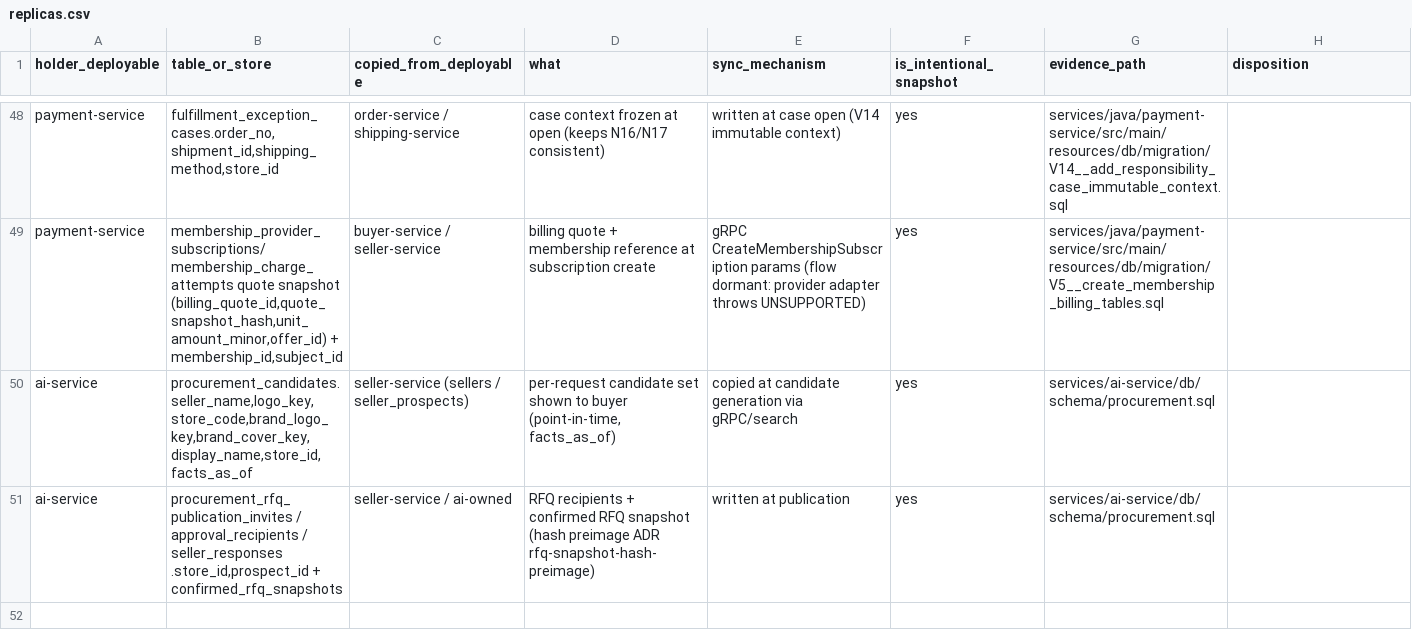
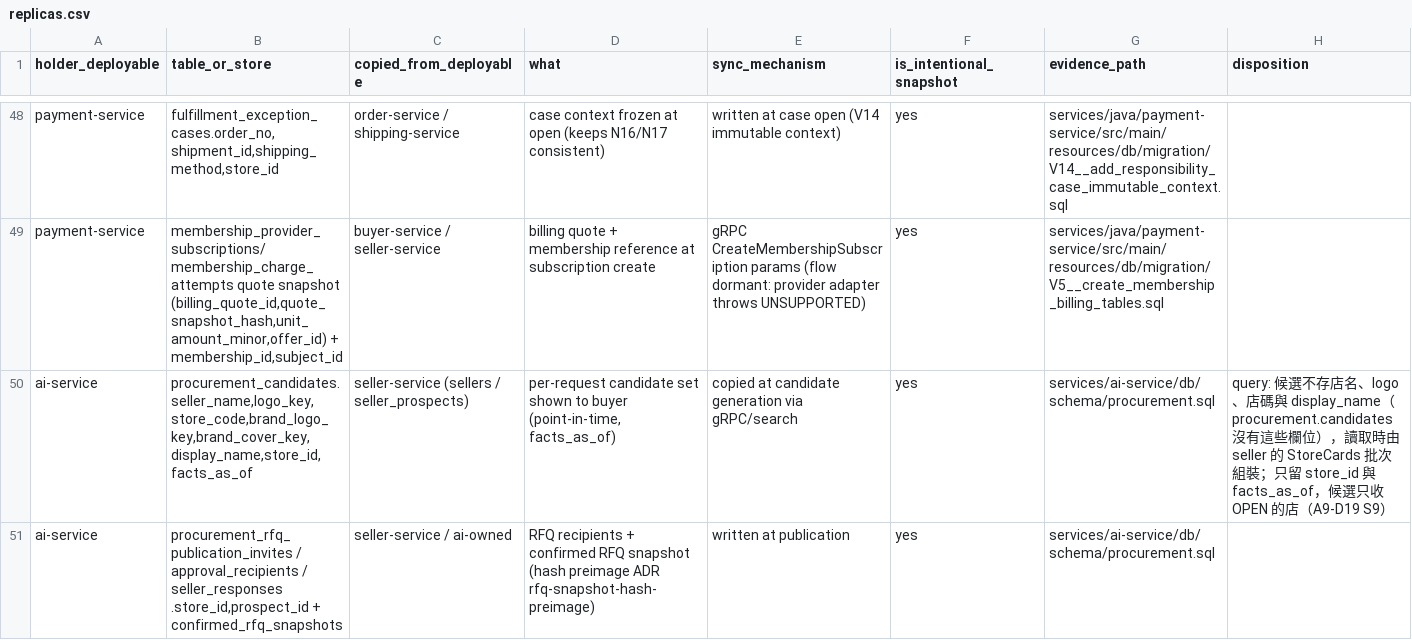
Before and after one commit to Will413028/hawkr, a CSV file: backend/docs/plans/2026-09-24-go-modular-monolith/replicas.csv, drawn as a sheet; only a part is shown, gaps mark what is left out.

Commit message:
docs(backend): record the procurement carry-over audit for A9-3a
Add S1-S11, the taxonomy TTL cache, schema_version, the per-RPC idempotency
decision, the transport table and the differences from ai-service.

```diff
--- a/backend/docs/plans/2026-09-24-go-modular-monolith/replicas.csv
+++ b/backend/docs/plans/2026-09-24-go-modular-monolith/replicas.csv
@@ -49,3 +49,3 @@ payment-service,"fulfillment_exception_cases.order_no,shipment_id,shipping_metho
 payment-service,"membership_provider_subscriptions/membership_charge_attempts quote snapshot (billing_quote_id,quote_snapshot_hash,unit_amount_minor,offer_id) + membership_id,subject_id",buyer-service / seller-service,billing quote + membership reference at subscription create,gRPC CreateMembershipSubscription params (flow dormant: provider adapter throws UNSUPPORTED),yes,services/java/payment-service/src/main/resources/db/migration/V5__create_membership_billing_tables.sql,
-ai-service,"procurement_candidates.seller_name,logo_key,store_code,brand_logo_key,brand_cover_key,display_name,store_id,facts_as_of",seller-service (sellers / seller_prospects),"per-request candidate set shown to buyer (point-in-time, facts_as_of)",copied at candidate generation via gRPC/search,yes,services/ai-service/db/schema/procurement.sql,
+ai-service,"procurement_candidates.seller_name,logo_key,store_code,brand_logo_key,brand_cover_key,display_name,store_id,facts_as_of",seller-service (sellers / seller_prospects),"per-request candidate set shown to buyer (point-in-time, facts_as_of)",copied at candidate generation via gRPC/search,yes,services/ai-service/db/schema/procurement.sql,"query: 候選不存店名、logo、店碼與 display_name（procurement.candidates 沒有這些欄位），讀取時由 seller 的 StoreCards 批次組裝；只留 store_id 與 facts_as_of，候選只收 OPEN 的店（A9-D19 S9）"
 ai-service,"procurement_rfq_publication_invites / approval_recipients / seller_responses .store_id,prospect_id + confirmed_rfq_snapshots",seller-service / ai-owned,RFQ recipients + confirmed RFQ snapshot (hash preimage ADR rfq-snapshot-hash-preimage),written at publication,yes,services/ai-service/db/schema/procurement.sql,
```
Also changed, not shown: 1 other file.
